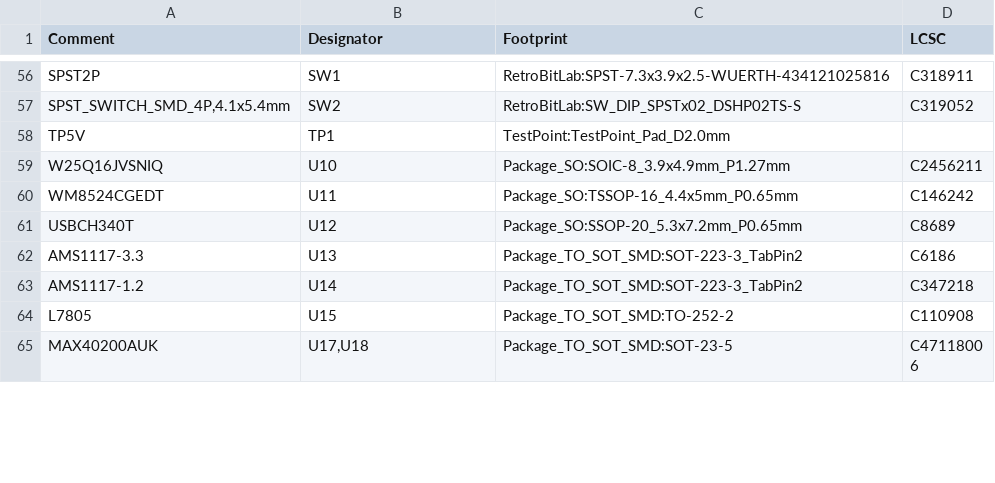
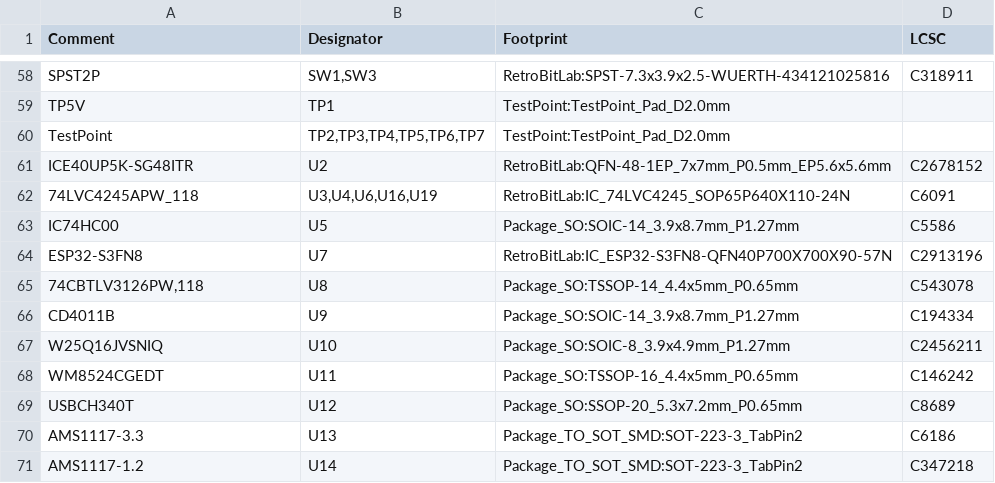
Before and after one commit to gianlucarenzi/Vera-Module-RBL-C64, a CSV file: VERA-MODULE-RBL.csv, drawn as a sheet; only a part is shown, gaps mark what is left out; the shorter side is filled out with more unchanged rows; the diff covers the shown part only.

```diff
--- a/VERA-MODULE-RBL.csv
+++ b/VERA-MODULE-RBL.csv
@@ -56,4 +58,10 @@ Comment,Designator,Footprint,LCSC
-"SPST2P","SW1","RetroBitLab:SPST-7.3x3.9x2.5-WUERTH-434121025816","C318911"
-"SPST_SWITCH_SMD_4P,4.1x5.4mm","SW2","RetroBitLab:SW_DIP_SPSTx02_DSHP02TS-S","C319052"
+"SPST2P","SW1,SW3","RetroBitLab:SPST-7.3x3.9x2.5-WUERTH-434121025816","C318911"
 "TP5V","TP1","TestPoint:TestPoint_Pad_D2.0mm",""
+"TestPoint","TP2,TP3,TP4,TP5,TP6,TP7","TestPoint:TestPoint_Pad_D2.0mm",""
+"ICE40UP5K-SG48ITR","U2","RetroBitLab:QFN-48-1EP_7x7mm_P0.5mm_EP5.6x5.6mm","C2678152"
+"74LVC4245APW_118","U3,U4,U6,U16,U19","RetroBitLab:IC_74LVC4245_SOP65P640X110-24N","C6091"
+"IC74HC00","U5","Package_SO:SOIC-14_3.9x8.7mm_P1.27mm","C5586"
+"ESP32-S3FN8","U7","RetroBitLab:IC_ESP32-S3FN8-QFN40P700X700X90-57N","C2913196"
+"74CBTLV3126PW,118","U8","Package_SO:TSSOP-14_4.4x5mm_P0.65mm","C543078"
+"CD4011B","U9","Package_SO:SOIC-14_3.9x8.7mm_P1.27mm","C194334"
 "W25Q16JVSNIQ","U10","Package_SO:SOIC-8_3.9x4.9mm_P1.27mm","C2456211"
```
Also changed, not shown: 13 added rows, 11 removed rows, 6 moved rows and 4 edited cells elsewhere in this file, 18 other files.
